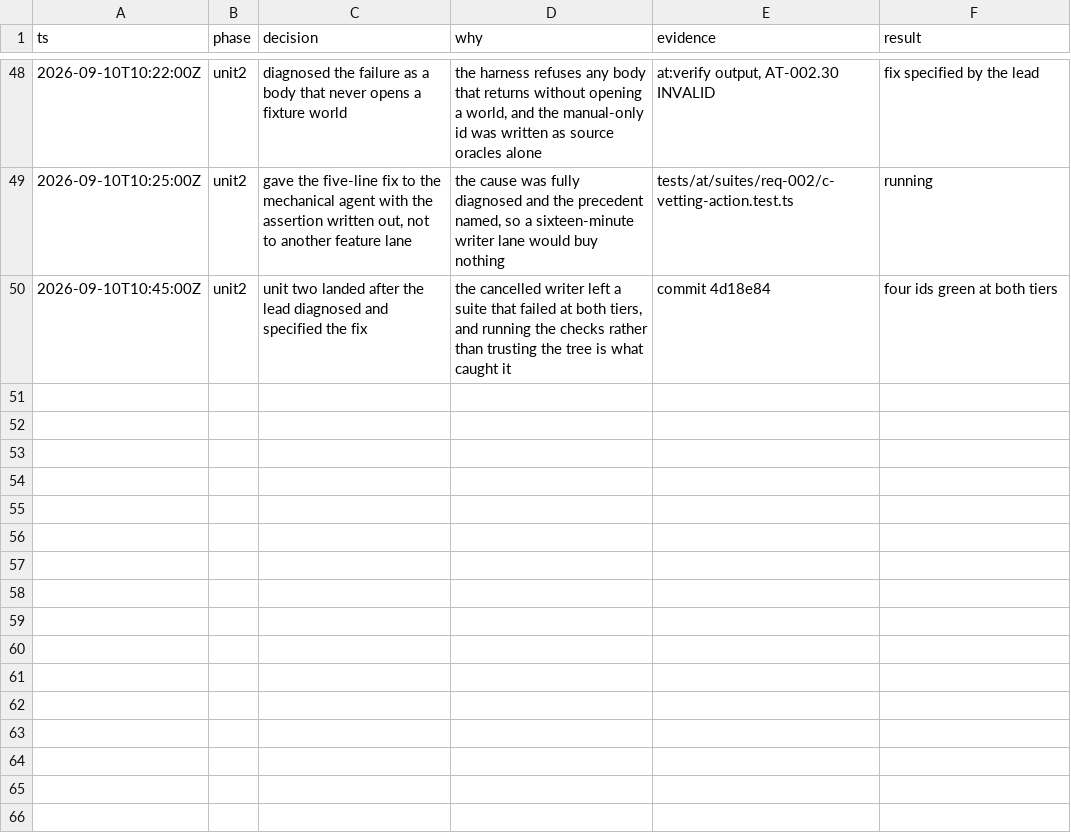
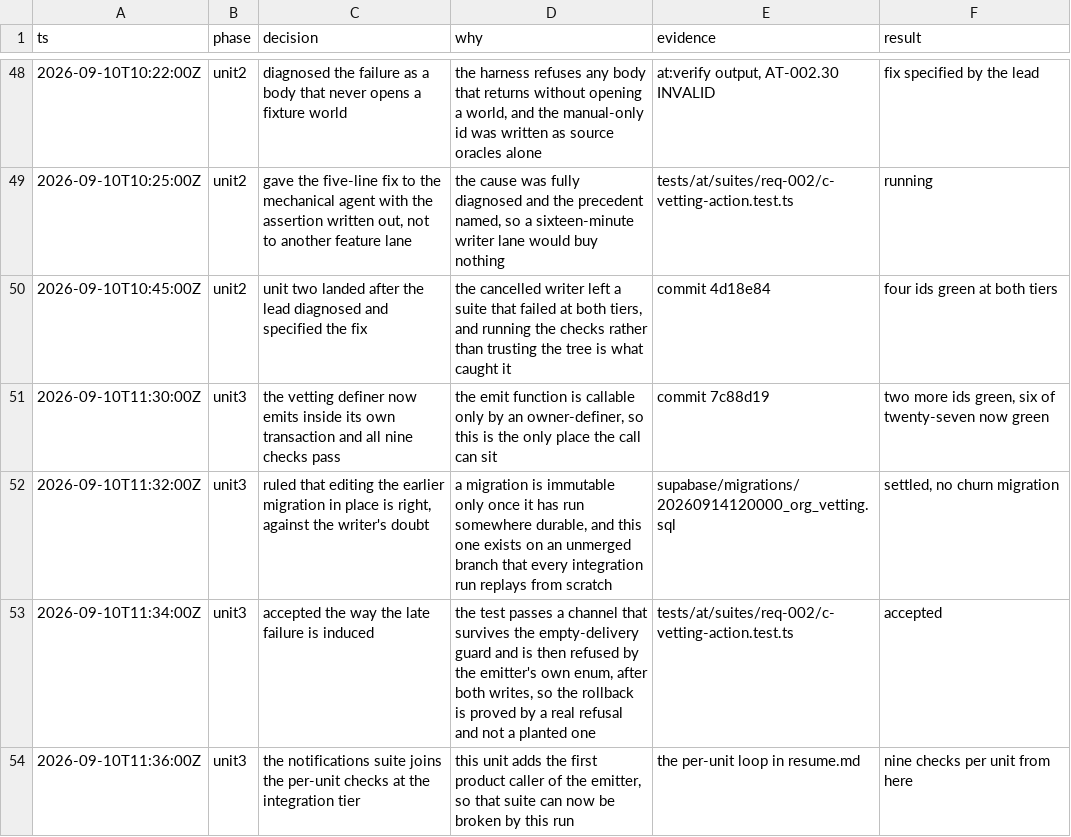
Before and after one commit to nirdrang/ai4good, a TSV file: loop/items/AI4DEV-102/decisions.tsv, drawn as a sheet; only a part is shown, gaps mark what is left out; the diff names each change by its address in the sheet, - before the commit and + after, or states it on an @@ line.

```diff
--- a/loop/items/AI4DEV-102/decisions.tsv
+++ b/loop/items/AI4DEV-102/decisions.tsv
+row 51: 2026-09-10T11:30:00Z | unit3 | the vetting definer now emits inside its own transaction and all nine checks pass | the emit function is callable only by an owner-definer, so this is the only place the call can sit | commit 7c88d19 | two more ids green, six of twenty-seven now green
+row 52: 2026-09-10T11:32:00Z | unit3 | ruled that editing the earlier migration in place is right, against the writer's doubt | a migration is immutable only once it has run somewhere durable, and this one exists on an unmerged branch that every integration run replays from scratch | supabase/migrations/20260914120000_org_vetting.sql | settled, no churn migration
+row 53: 2026-09-10T11:34:00Z | unit3 | accepted the way the late failure is induced | the test passes a channel that survives the empty-delivery guard and is then refused by the emitter's own enum, after both writes, so the rollback is proved by a real refusal and not a planted one | tests/at/suites/req-002/c-vetting-action.test.ts | accepted
+row 54: 2026-09-10T11:36:00Z | unit3 | the notifications suite joins the per-unit checks at the integration tier | this unit adds the first product caller of the emitter, so that suite can now be broken by this run | the per-unit loop in resume.md | nine checks per unit from here
```
Also changed, not shown: 10 other files.
